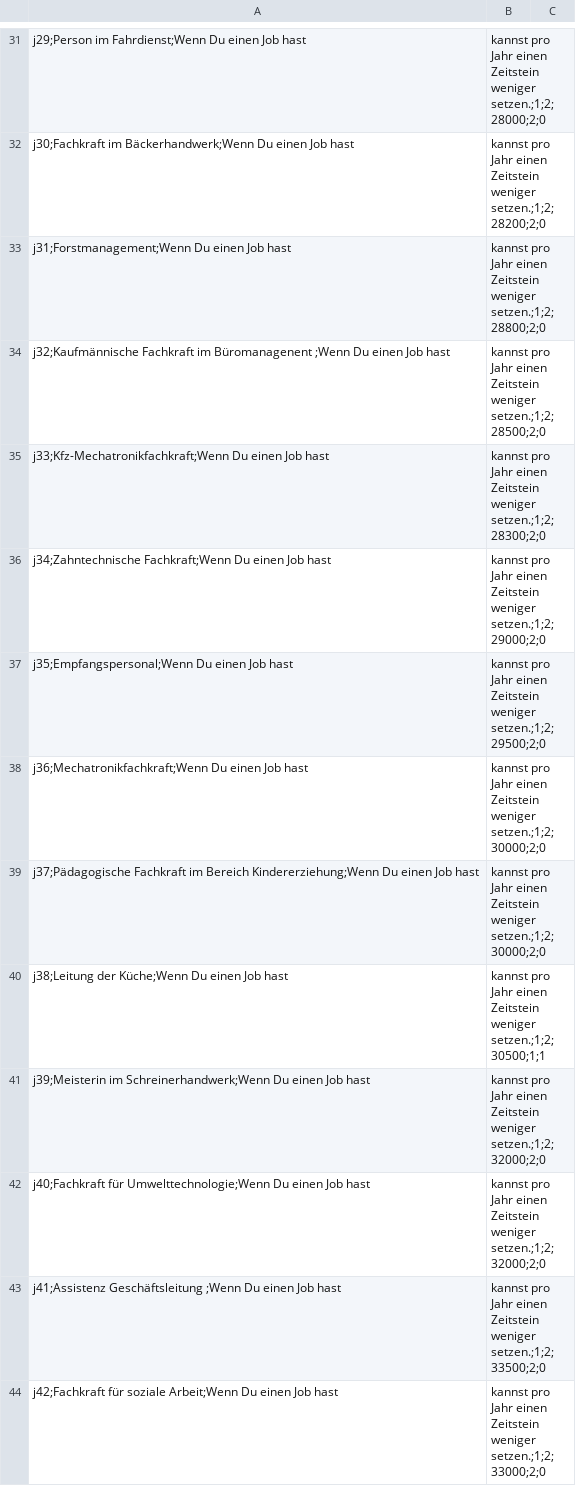
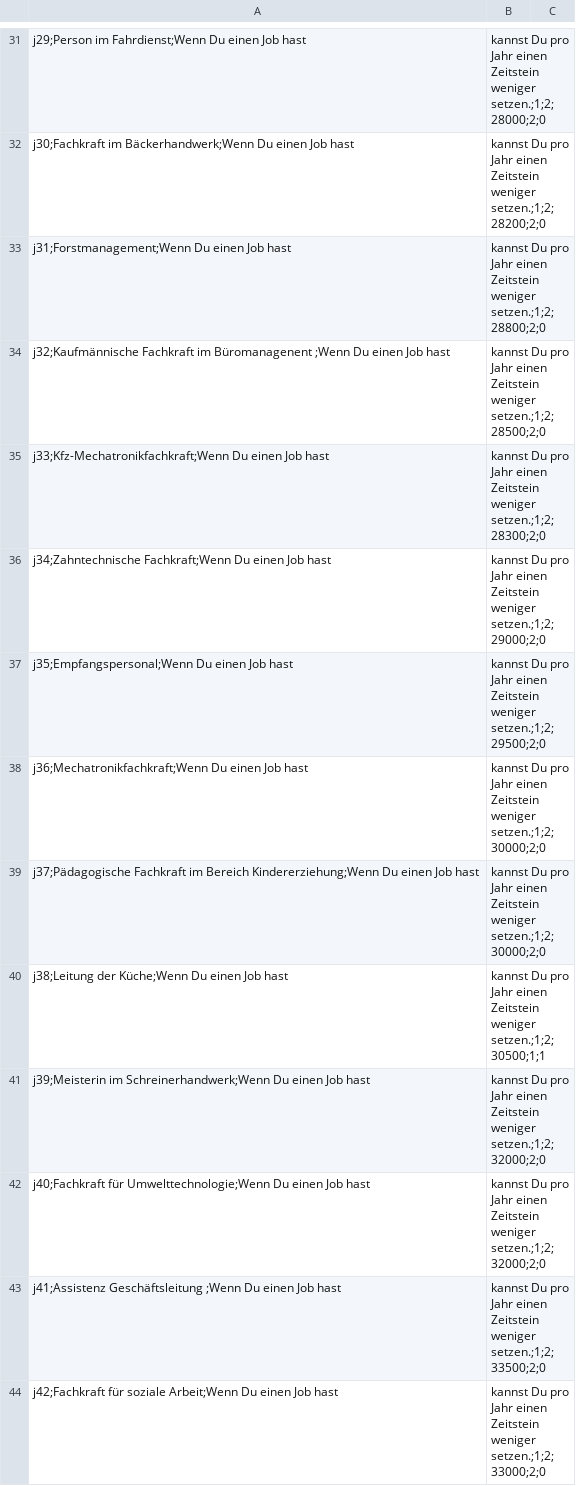
Before and after one commit to sandstorm/serious-game-legacy, a CSV file: import/Jobs.csv, drawn as a sheet; only a part is shown, gaps mark what is left out; the diff covers the shown part only; the diff names each change by its address in the sheet, - before the commit and + after, or states it on an @@ line.

```diff
--- a/import/Jobs.csv
+++ b/import/Jobs.csv
-B31: kannst pro Jahr…
+B31: kannst Du pro Jahr…
-B32: kannst pro Jahr…
+B32: kannst Du pro Jahr…
-B33: kannst pro Jahr…
+B33: kannst Du pro Jahr…
-B34: kannst pro Jahr…
+B34: kannst Du pro Jahr…
-B35: kannst pro Jahr…
+B35: kannst Du pro Jahr…
-B36: kannst pro Jahr…
+B36: kannst Du pro Jahr…
-B37: kannst pro Jahr…
+B37: kannst Du pro Jahr…
-B38:B39: kannst pro Jahr…
+B38:B39: kannst Du pro Jahr…
-B40: kannst pro Jahr…
+B40: kannst Du pro Jahr…
-B41:B42: kannst pro Jahr…
+B41:B42: kannst Du pro Jahr…
-B43: kannst pro Jahr…
+B43: kannst Du pro Jahr…
-B44: kannst pro Jahr…
+B44: kannst Du pro Jahr…
```
Also changed, not shown: 84 edited cells elsewhere in this file, import/Ereignisse.csv, 2 other files.
